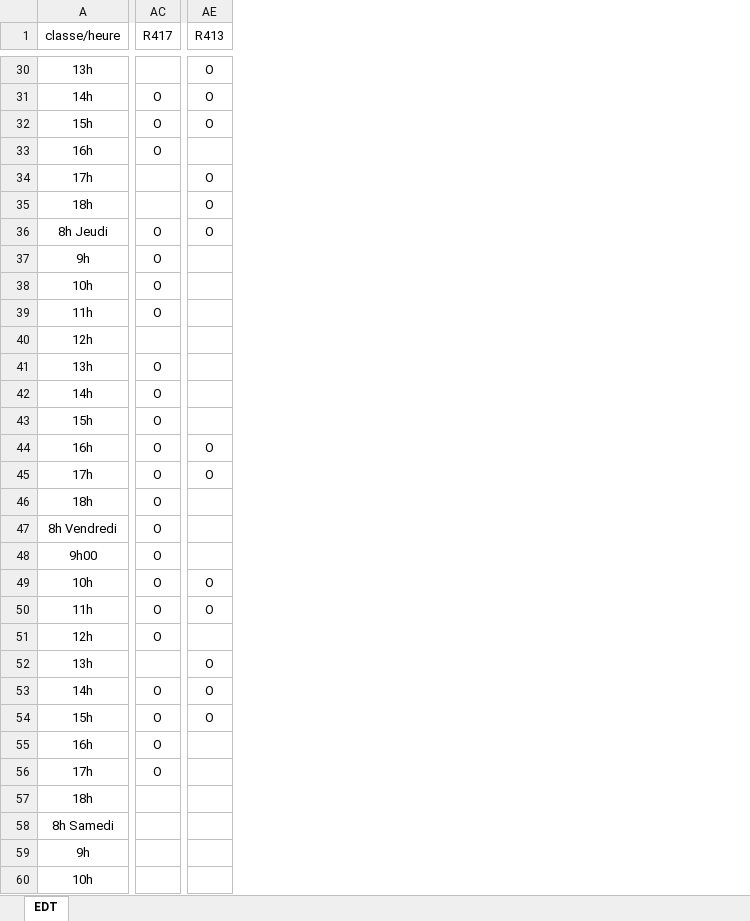
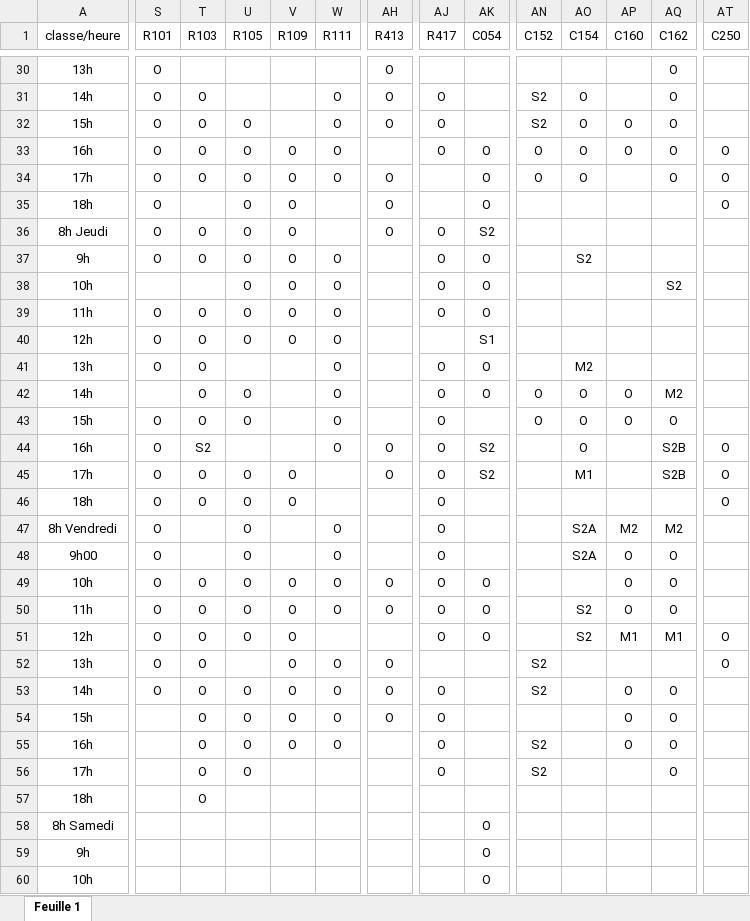
Before and after one commit to FallMarsisus/staticky, an Excel workbook: edt salles.xlsx, sheet Feuille 1, drawn as a sheet; only a part is shown, gaps mark what is left out; values as stored, in another font and other column widths than the file's, no borders; charts and pictures not drawn; addresses are those after the commit; the diff covers the shown part only; the diff names each change by its address in the sheet, - before the commit and + after, or states it on an @@ line.

```diff
--- a/edt salles.xlsx (sheet Feuille 1)
+++ b/edt salles.xlsx (sheet Feuille 1)
-sheet tab: EDT
+sheet tab: Feuille 1
+column S (R101), rows 30-53: O | O | O | O | O | O | O | O |  | O | O | O |  | O | O | O | O | O | O | O | O | O | O | O
+column T (R103), rows 31-57: O | O | O | O |  | O | O |  | O | O | O | O | O | S2 | O | O |  |  | O | O | O | O | O | O | O | O | O
+column U (R105), rows 32-56: O | O | O | O | O | O | O | O | O |  | O | O |  | O | O | O | O | O | O | O |  | O | O | O | O
+column V (R109), rows 33-55: O | O | O | O | O | O | O | O |  |  |  |  | O | O |  |  | O | O | O | O | O | O | O
+column W (R111), rows 31-55: O | O | O | O |  |  | O | O | O | O | O | O | O | O |  |  | O | O | O | O |  | O | O | O | O
+column AK (C054), rows 33-60: O | O | O | S2 | O | O | O | S1 | O | O |  | S2 | S2 |  |  |  | O | O | O |  |  |  |  |  |  | O | O | O
+column AN (C152), rows 31-56: S2 | S2 | O | O |  |  |  |  |  |  |  | O | O |  |  |  |  |  |  |  |  | S2 | S2 |  | S2 | S2
+column AO (C154), rows 31-51: O | O | O | O |  |  | S2 |  |  |  | M2 | O | O | O | M1 |  | S2A | S2A |  | S2 | S2
+column AP (C160), rows 32-55: O | O |  |  |  |  |  |  |  |  | O | O |  |  |  | M2 | O | O | O | M1 |  | O | O | O
+column AQ (C162), rows 30-56: O | O | O | O | O |  |  |  | S2 |  |  |  | M2 | O | S2B | S2B |  | M2 | O | O | O | M1 |  | O | O | O | O
+column AT (C250), rows 33-52: O | O | O |  |  |  |  |  |  |  |  | O | O | O |  |  |  |  | O | O
-AH1: R417
+AH1: R413
-AJ1: R413
+AJ1: R417
-AH30 (R413): (empty)
+AH30 (R413): O
-AJ30 (R417): O
+AJ30 (R417): (empty)
-AH33 (R413): O
+AH33 (R413): (empty)
-AJ33 (R417): (empty)
+AJ33 (R417): O
-AH34:AH35 (R413): (empty)
+AH34:AH35 (R413): O
-AJ34:AJ35 (R417): O
+AJ34:AJ35 (R417): (empty)
-AH37:AH39 (R413): O
+AH37:AH39 (R413): (empty)
-AJ37:AJ39 (R417): (empty)
+AJ37:AJ39 (R417): O
-AH41:AH43 (R413): O
+AH41:AH43 (R413): (empty)
-AJ41:AJ43 (R417): (empty)
+AJ41:AJ43 (R417): O
-AH46:AH48 (R413): O
+AH46:AH48 (R413): (empty)
-AJ46:AJ48 (R417): (empty)
+AJ46:AJ48 (R417): O
-AH51 (R413): O
+AH51 (R413): (empty)
-AJ51 (R417): (empty)
+AJ51 (R417): O
-AH52 (R413): (empty)
+AH52 (R413): O
-AJ52 (R417): O
+AJ52 (R417): (empty)
-AH55:AH56 (R413): O
+AH55:AH56 (R413): (empty)
-AJ55:AJ56 (R417): (empty)
+AJ55:AJ56 (R417): O
```
Also changed, not shown: 1 added row, 1 removed row, 18 added columns and 44 edited cells elsewhere in this sheet, charts or pictures.
